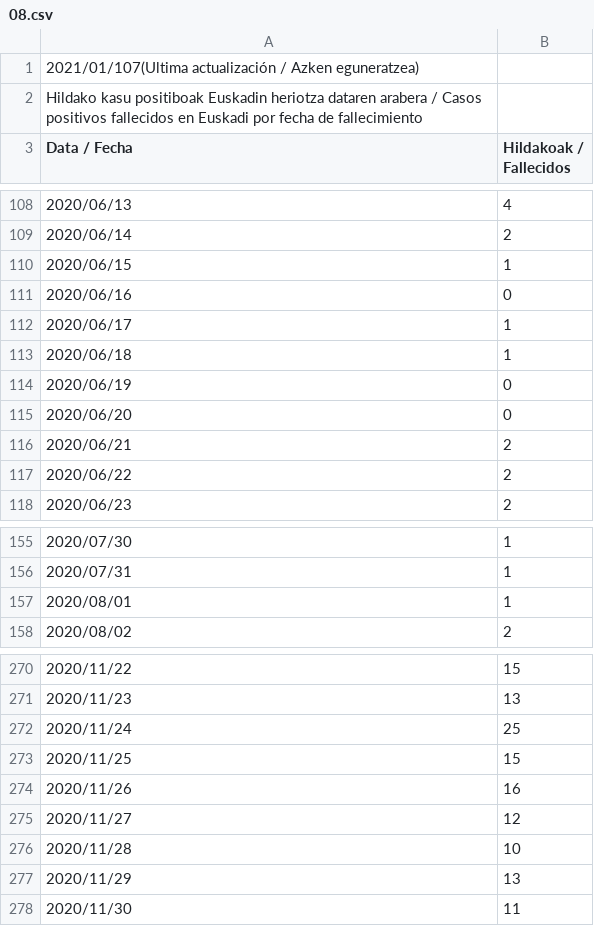
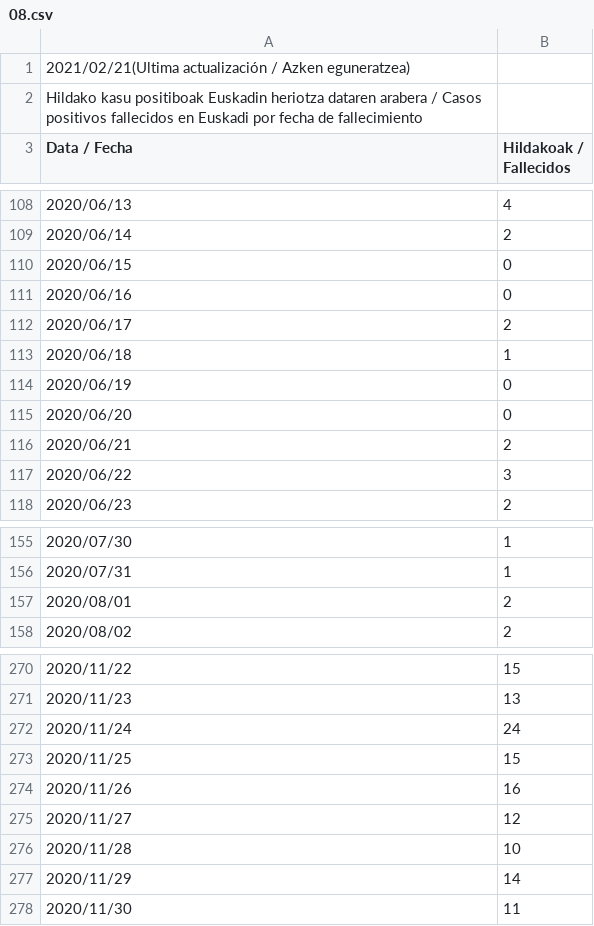
Before and after one commit to alafa/theegg_ai, a CSV file: tarea_26/data/situacion-epidemiologica/08.csv, drawn as a sheet; only a part is shown, gaps mark what is left out; the diff covers the shown part only.

```diff
--- a/tarea_26/data/situacion-epidemiologica/08.csv
+++ b/tarea_26/data/situacion-epidemiologica/08.csv
@@ -1,2 +1,2 @@
-2021/01/107(Ultima actualización / Azken eguneratzea);;
+2021/02/21(Ultima actualización / Azken eguneratzea);;
 Hildako kasu positiboak Euskadin heriotza dataren arabera / Casos positivos fallecidos en Euskadi por fecha de fallecimiento;;
@@ -109,5 +109,5 @@ Data / Fecha;Hildakoak / Fallecidos;
 2020/06/14;2;
-2020/06/15;1;
+2020/06/15;0;
 2020/06/16;0;
-2020/06/17;1;
+2020/06/17;2;
 2020/06/18;1;
@@ -116,3 +116,3 @@ Data / Fecha;Hildakoak / Fallecidos;
 2020/06/21;2;
-2020/06/22;2;
+2020/06/22;3;
 2020/06/23;2;
@@ -156,3 +156,3 @@ Data / Fecha;Hildakoak / Fallecidos;
 2020/07/31;1;
-2020/08/01;1;
+2020/08/01;2;
 2020/08/02;2;
@@ -271,3 +271,3 @@ Data / Fecha;Hildakoak / Fallecidos;
 2020/11/23;13;
-2020/11/24;25;
+2020/11/24;24;
 2020/11/25;15;
@@ -276,3 +276,3 @@ Data / Fecha;Hildakoak / Fallecidos;
 2020/11/28;10;
-2020/11/29;13;
+2020/11/29;14;
 2020/11/30;11;
```
Also changed, not shown: 35 added rows and 18 edited cells elsewhere in this file, tarea_26/data/situacion-epidemiologica/01.csv, tarea_26/data/situacion-epidemiologica/02.csv, 17 other files.
